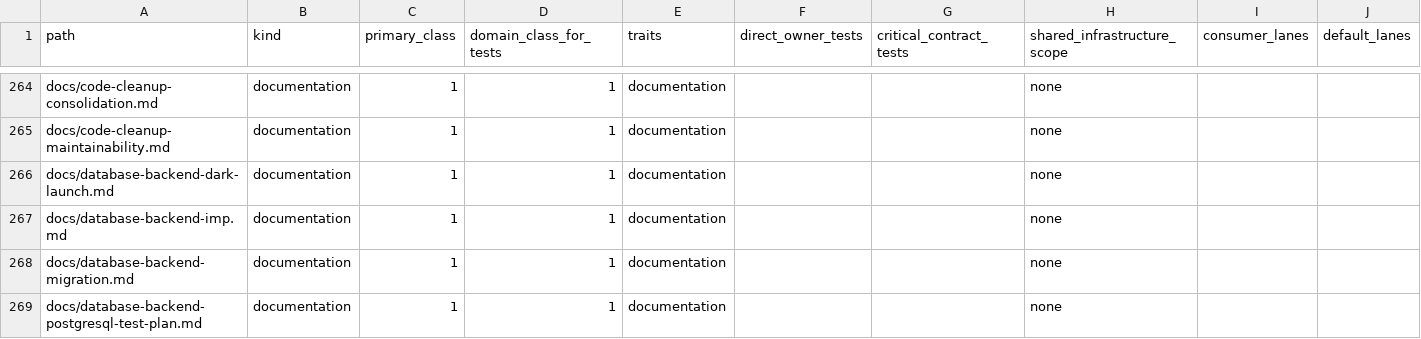
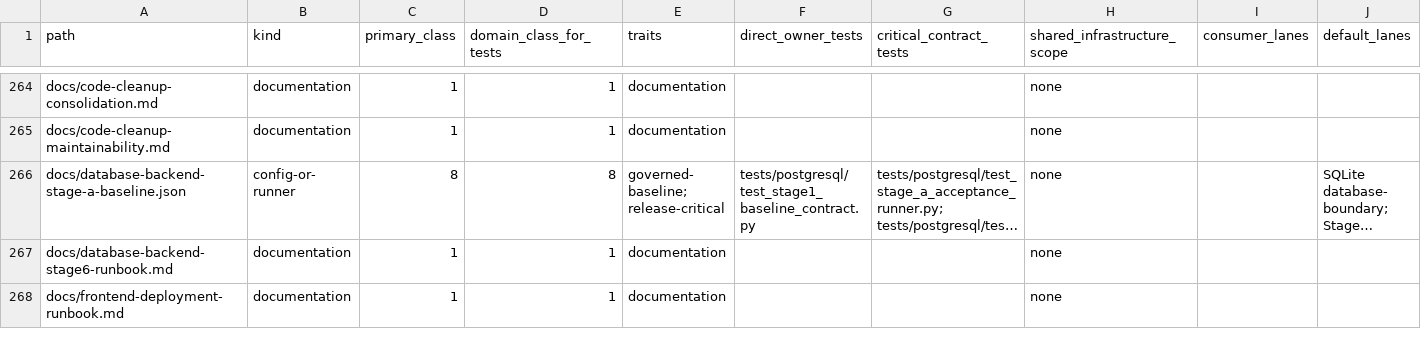
Before and after one commit to marcogallotta/ai-tools, a CSV file: dish/test_selection/ownership.csv, drawn as a sheet; only a part is shown, gaps mark what is left out; the shorter side is filled out with more unchanged rows; long unchanged cells end in …; rows hold the shown columns only; the diff covers the shown part only; the diff names each change by its address in the sheet, - before the commit and + after, or states it on an @@ line.

Commit message:
Consolidate PostgreSQL documentation

```diff
--- a/dish/test_selection/ownership.csv
+++ b/dish/test_selection/ownership.csv
-row 266: docs/database-backend-dark-launch.md | documentation | 1 | 1 | documentation |  |  | none
-row 267: docs/database-backend-imp.md | documentation | 1 | 1 | documentation |  |  | none
-row 268: docs/database-backend-migration.md | documentation | 1 | 1 | documentation |  |  | none
-row 269: docs/database-backend-postgresql-test-plan.md | documentation | 1 | 1 | documentation |  |  | none
```
Also changed, not shown: 7 removed rows elsewhere in this file, 29 other files.
